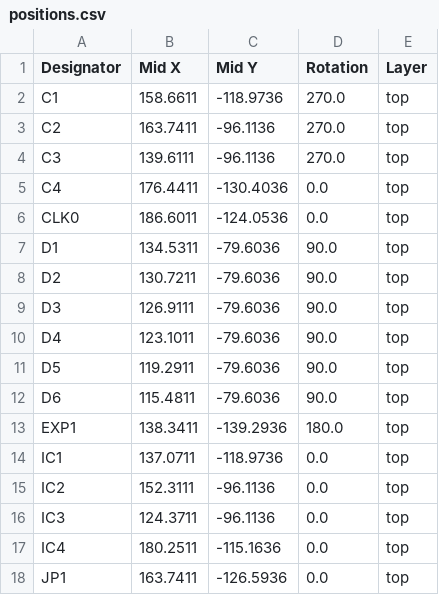
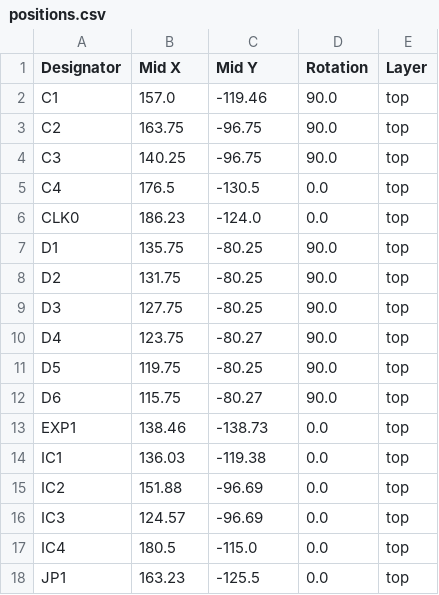
Before and after one commit to earies8bitworkshop/ORIC-Diag, a CSV file: diagboard-1.00_Kicad/production/positions.csv, drawn as a sheet; only a part is shown; the diff covers the shown part only.

```diff
--- a/diagboard-1.00_Kicad/production/positions.csv
+++ b/diagboard-1.00_Kicad/production/positions.csv
@@ -1,18 +1,18 @@
 Designator,Mid X,Mid Y,Rotation,Layer
-C1,158.6611,-118.9736,270.0,top
-C2,163.7411,-96.1136,270.0,top
-C3,139.6111,-96.1136,270.0,top
-C4,176.4411,-130.4036,0.0,top
-CLK0,186.6011,-124.0536,0.0,top
-D1,134.5311,-79.6036,90.0,top
-D2,130.7211,-79.6036,90.0,top
-D3,126.9111,-79.6036,90.0,top
-D4,123.1011,-79.6036,90.0,top
-D5,119.2911,-79.6036,90.0,top
-D6,115.4811,-79.6036,90.0,top
-EXP1,138.3411,-139.2936,180.0,top
-IC1,137.0711,-118.9736,0.0,top
-IC2,152.3111,-96.1136,0.0,top
-IC3,124.3711,-96.1136,0.0,top
-IC4,180.2511,-115.1636,0.0,top
-JP1,163.7411,-126.5936,0.0,top
+C1,157.0,-119.46,90.0,top
+C2,163.75,-96.75,90.0,top
+C3,140.25,-96.75,90.0,top
+C4,176.5,-130.5,0.0,top
+CLK0,186.23,-124.0,0.0,top
+D1,135.75,-80.25,90.0,top
+D2,131.75,-80.25,90.0,top
+D3,127.75,-80.25,90.0,top
+D4,123.75,-80.27,90.0,top
+D5,119.75,-80.25,90.0,top
+D6,115.75,-80.27,90.0,top
+EXP1,138.46,-138.73,0.0,top
+IC1,136.03,-119.38,0.0,top
+IC2,151.88,-96.69,0.0,top
+IC3,124.57,-96.69,0.0,top
+IC4,180.5,-115.0,0.0,top
+JP1,163.23,-125.5,0.0,top
```
Also changed, not shown: 37 edited cells elsewhere in this file, diagboard-1.00_Kicad/production/bom.csv, 9 other files.
